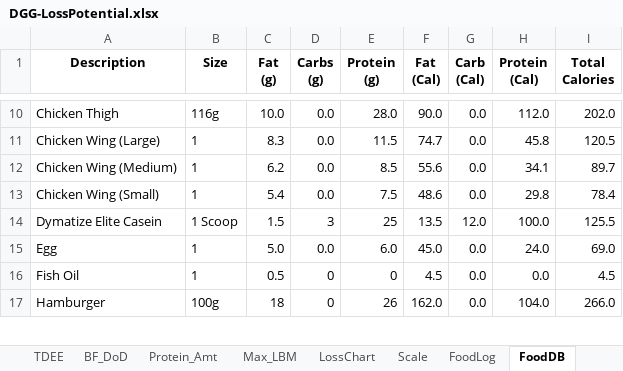
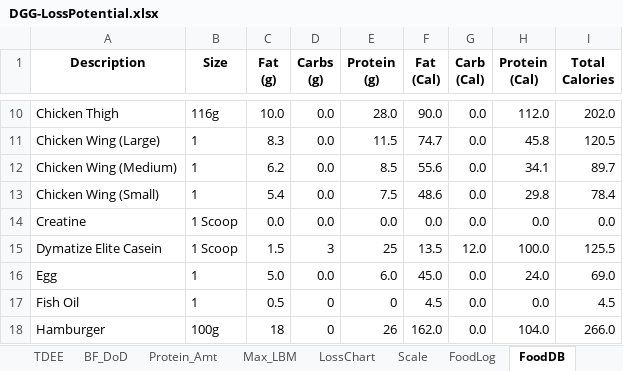
Before and after one commit to OpenKeto/KetoStuff, an Excel workbook: Calculators/Spreadsheet Calculators/DGG-LossPotential.xlsx, sheet FoodDB, drawn as a sheet; only a part is shown, gaps mark what is left out; values as stored, in another font and other column widths than the file's, no borders; charts and pictures not drawn; the diff names each change by its address in the sheet, - before the commit and + after, or states it on an @@ line.

Commit message:
Today's foods

```diff
--- a/Calculators/Spreadsheet Calculators/DGG-LossPotential.xlsx (sheet FoodDB)
+++ b/Calculators/Spreadsheet Calculators/DGG-LossPotential.xlsx (sheet FoodDB)
+row 14: Creatine | 1 Scoop | 0.0 | 0.0 | 0.0 | 0.0 | 0.0 | 0.0 | 0.0
```
Also changed, not shown: sheet FoodLog, sheet LossChart, sheet Scale, sheet TDEE, formulas that keep their value, charts or pictures, 1 other file.
